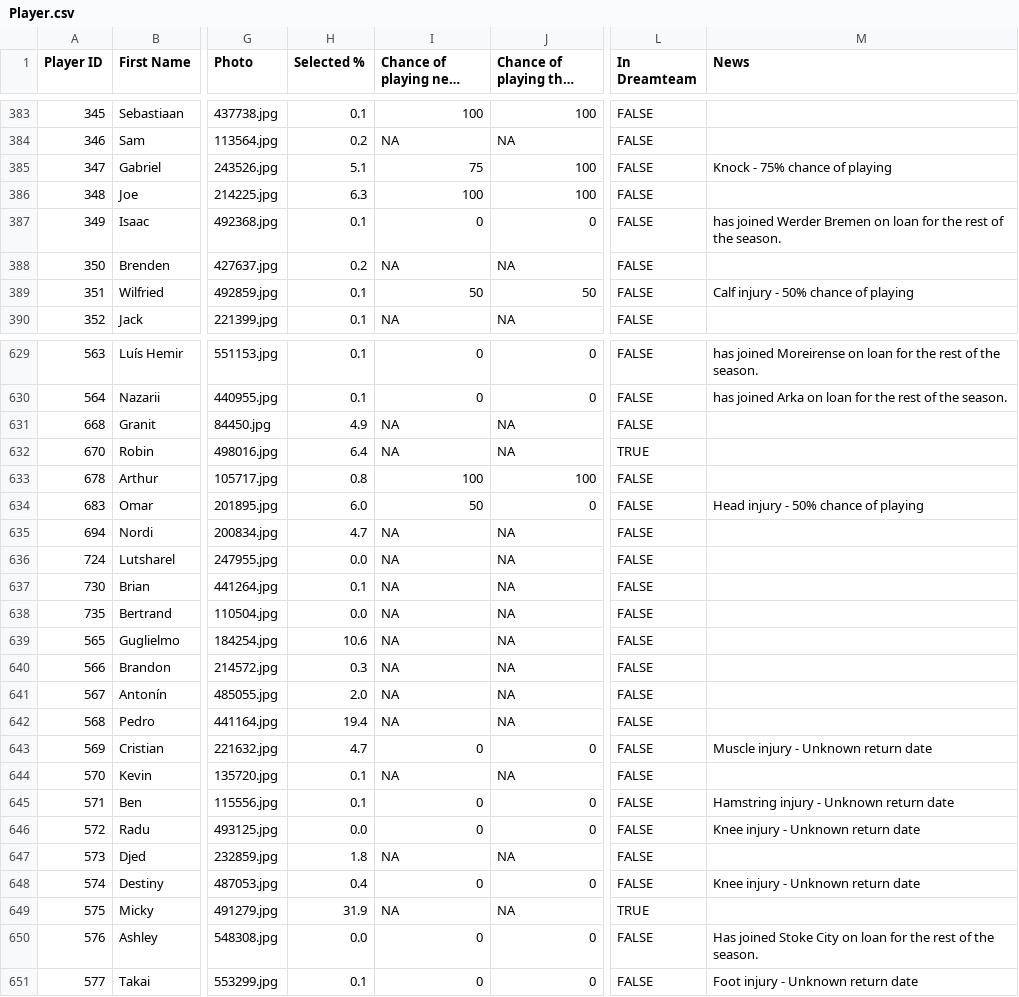
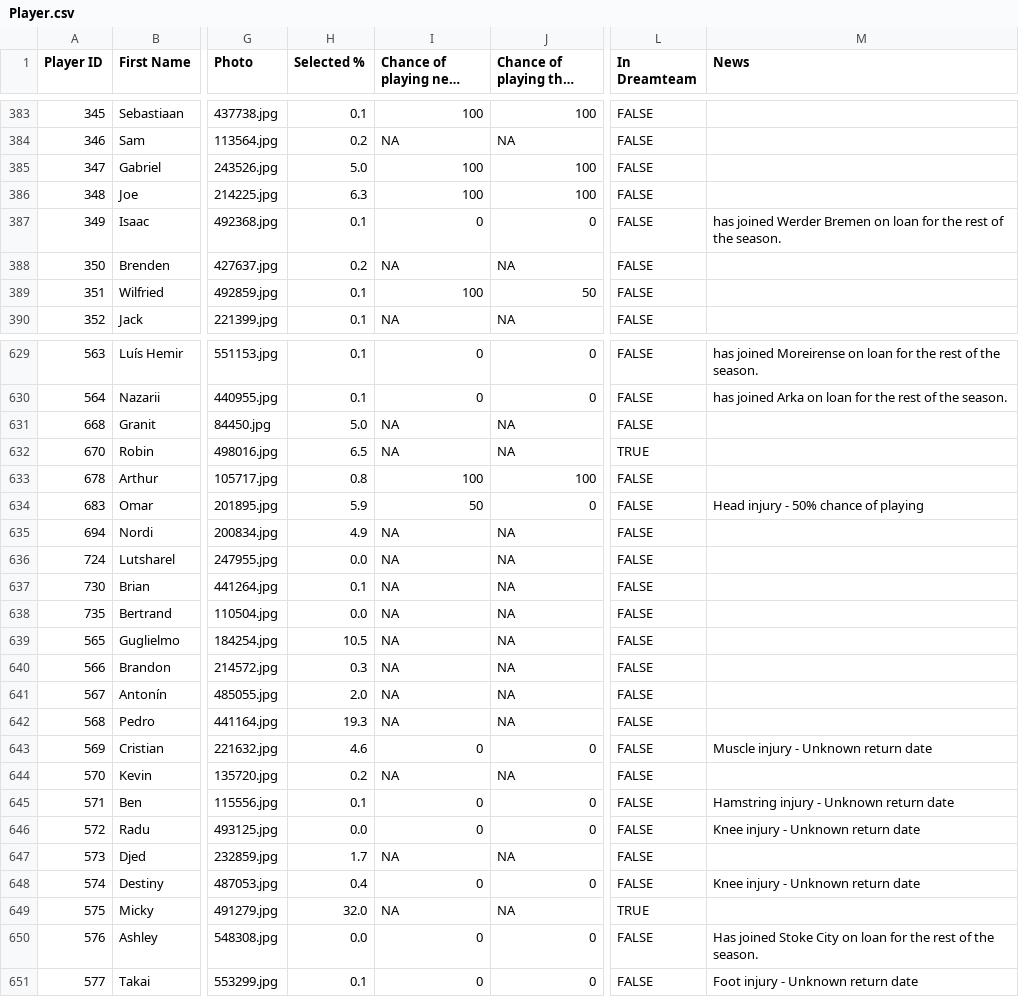
Before and after one commit to ARW4/FPL_Project, a CSV file: Player.csv, drawn as a sheet; only a part is shown, gaps mark what is left out; long unchanged cells end in …; the diff covers the shown part only; the diff names each change by its address in the sheet, - before the commit and + after, or states it on an @@ line.

```diff
--- a/Player.csv
+++ b/Player.csv
-H385 (Selected %): 5.1
+H385 (Selected %): 5.0
-I385 (Chance of playing next round): 75
+I385 (Chance of playing next round): 100
-M385 (News): Knock - 75% chance of playing
+M385 (News): (empty)
-I389 (Chance of playing next round): 50
+I389 (Chance of playing next round): 100
-M389 (News): Calf injury - 50% chance of playing
+M389 (News): (empty)
-H631 (Selected %): 4.9
+H631 (Selected %): 5.0
-H632 (Selected %): 6.4
+H632 (Selected %): 6.5
-H634 (Selected %): 6.0
+H634 (Selected %): 5.9
-H635 (Selected %): 4.7
+H635 (Selected %): 4.9
-H639 (Selected %): 10.6
+H639 (Selected %): 10.5
-H642 (Selected %): 19.4
+H642 (Selected %): 19.3
-H643 (Selected %): 4.7
+H643 (Selected %): 4.6
-H644 (Selected %): 0.1
+H644 (Selected %): 0.2
-H647 (Selected %): 1.8
+H647 (Selected %): 1.7
-H649 (Selected %): 31.9
+H649 (Selected %): 32.0
```
Also changed, not shown: 101 edited cells elsewhere in this file.
